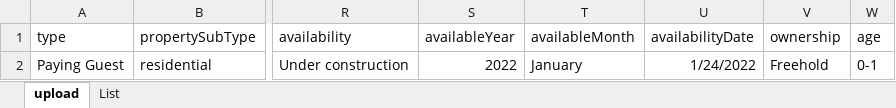
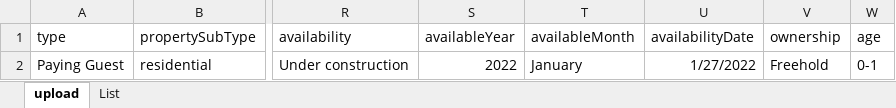
Before and after one commit to KumarLakshmanan/codepen-scrapy, an Excel workbook: rent.xlsx, sheet upload, drawn as a sheet; only a part is shown, gaps mark what is left out; values as stored, in another font and other column widths than the file's, no borders; table styles not drawn; the diff names each change by its address in the sheet, - before the commit and + after, or states it on an @@ line.

```diff
--- a/rent.xlsx (sheet upload)
+++ b/rent.xlsx (sheet upload)
-U2 (availabilityDate): 1/24/2022
+U2 (availabilityDate): 1/27/2022
```
Also changed, not shown: 4 other files.
